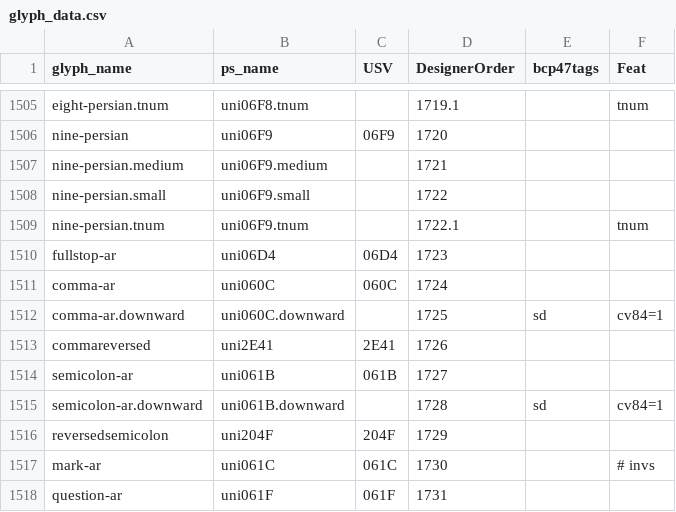
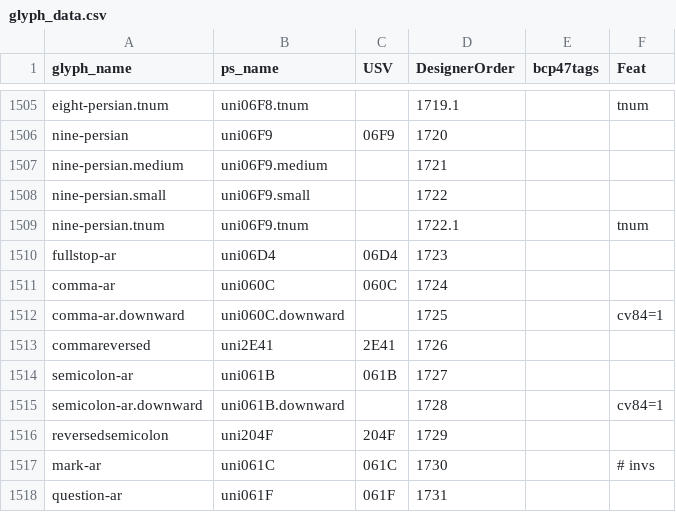
Before and after one commit to silnrsi/font-lateef, a CSV file: source/glyph_data.csv, drawn as a sheet; only a part is shown, gaps mark what is left out.

Commit message:
[ABS-2932] downward comma and semicolon no longer triggered by Sindhi language [nobuild]

```diff
--- a/source/glyph_data.csv
+++ b/source/glyph_data.csv
@@ -1511,6 +1511,6 @@ fullstop-ar,uni06D4,06D4,1723,,
 comma-ar,uni060C,060C,1724,,
-comma-ar.downward,uni060C.downward,,1725,sd,cv84=1
+comma-ar.downward,uni060C.downward,,1725,,cv84=1
 commareversed,uni2E41,2E41,1726,,
 semicolon-ar,uni061B,061B,1727,,
-semicolon-ar.downward,uni061B.downward,,1728,sd,cv84=1
+semicolon-ar.downward,uni061B.downward,,1728,,cv84=1
 reversedsemicolon,uni204F,204F,1729,,
```
